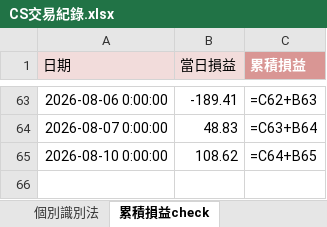
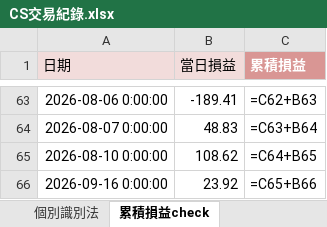
Before and after one commit to shuye1668/SPY-Day-Trade-Review, an Excel workbook: CS交易紀錄.xlsx, sheet 累積損益check, drawn as a sheet; only a part is shown, gaps mark what is left out; values as stored, in another font and other column widths than the file's, no borders; formulas without a stored value are shown as written; the diff names each change by its address in the sheet, - before the commit and + after, or states it on an @@ line.

```diff
--- a/CS交易紀錄.xlsx (sheet 累積損益check)
+++ b/CS交易紀錄.xlsx (sheet 累積損益check)
+row 66: 2026-09-16 0:00:00 | 23.92 | =C65+B66
```
Also changed, not shown: sheet 個別識別法, 1 other file.
